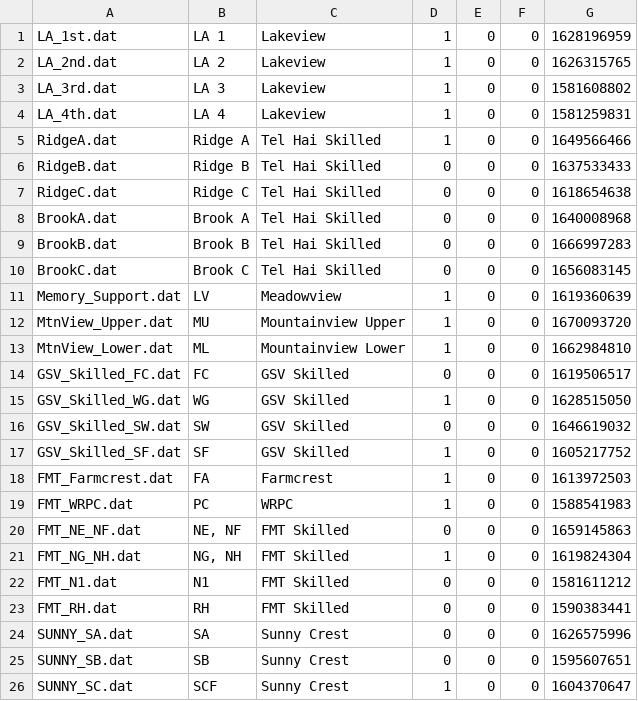
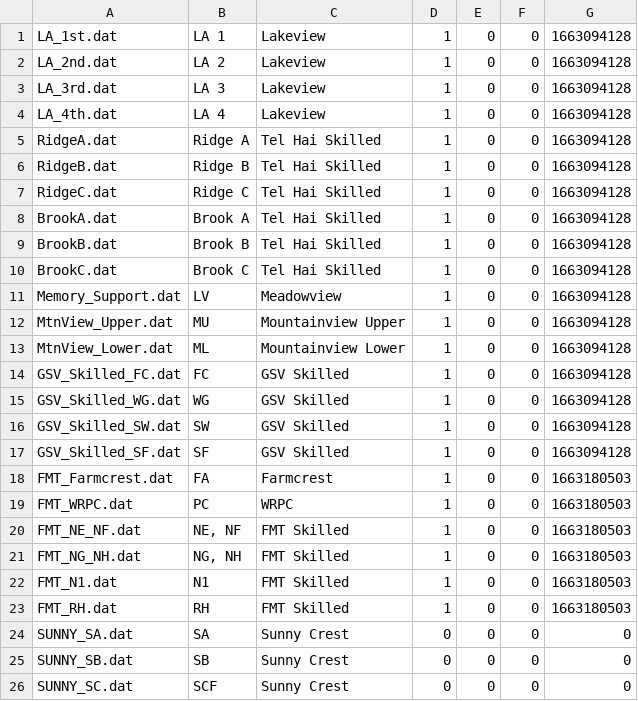
Before and after one commit to TRezendes/pill_pack_dashboard, a CSV file: ppd_flask/import/upload.csv, drawn as a sheet; only a part is shown; the diff covers the shown part only.

Commit message:
Just changes to the import file for this update.

```diff
--- a/ppd_flask/import/upload.csv
+++ b/ppd_flask/import/upload.csv
@@ -1,26 +1,26 @@
-LA_1st.dat,LA 1,Lakeview,1,0,0,1628196959
-LA_2nd.dat,LA 2,Lakeview,1,0,0,1626315765
-LA_3rd.dat,LA 3,Lakeview,1,0,0,1581608802
-LA_4th.dat,LA 4,Lakeview,1,0,0,1581259831
-RidgeA.dat,Ridge A,Tel Hai Skilled,1,0,0,1649566466
-RidgeB.dat,Ridge B,Tel Hai Skilled,0,0,0,1637533433
-RidgeC.dat,Ridge C,Tel Hai Skilled,0,0,0,1618654638
-BrookA.dat,Brook A,Tel Hai Skilled,0,0,0,1640008968
-BrookB.dat,Brook B,Tel Hai Skilled,0,0,0,1666997283
-BrookC.dat,Brook C,Tel Hai Skilled,0,0,0,1656083145
-Memory_Support.dat,LV,Meadowview,1,0,0,1619360639
-MtnView_Upper.dat,MU,Mountainview Upper,1,0,0,1670093720
-MtnView_Lower.dat,ML,Mountainview Lower,1,0,0,1662984810
-GSV_Skilled_FC.dat,FC,GSV Skilled,0,0,0,1619506517
-GSV_Skilled_WG.dat,WG,GSV Skilled,1,0,0,1628515050
-GSV_Skilled_SW.dat,SW,GSV Skilled,0,0,0,1646619032
-GSV_Skilled_SF.dat,SF,GSV Skilled,1,0,0,1605217752
-FMT_Farmcrest.dat,FA,Farmcrest,1,0,0,1613972503
-FMT_WRPC.dat,PC,WRPC,1,0,0,1588541983
-FMT_NE_NF.dat,"NE, NF",FMT Skilled,0,0,0,1659145863
-FMT_NG_NH.dat,"NG, NH",FMT Skilled,1,0,0,1619824304
-FMT_N1.dat,N1,FMT Skilled,0,0,0,1581611212
-FMT_RH.dat,RH,FMT Skilled,0,0,0,1590383441
-SUNNY_SA.dat,SA,Sunny Crest,0,0,0,1626575996
-SUNNY_SB.dat,SB,Sunny Crest,0,0,0,1595607651
-SUNNY_SC.dat,SCF,Sunny Crest,1,0,0,1604370647
+LA_1st.dat,LA 1,Lakeview,1,0,0,1663094128
+LA_2nd.dat,LA 2,Lakeview,1,0,0,1663094128
+LA_3rd.dat,LA 3,Lakeview,1,0,0,1663094128
+LA_4th.dat,LA 4,Lakeview,1,0,0,1663094128
+RidgeA.dat,Ridge A,Tel Hai Skilled,1,0,0,1663094128
+RidgeB.dat,Ridge B,Tel Hai Skilled,1,0,0,1663094128
+RidgeC.dat,Ridge C,Tel Hai Skilled,1,0,0,1663094128
+BrookA.dat,Brook A,Tel Hai Skilled,1,0,0,1663094128
+BrookB.dat,Brook B,Tel Hai Skilled,1,0,0,1663094128
+BrookC.dat,Brook C,Tel Hai Skilled,1,0,0,1663094128
+Memory_Support.dat,LV,Meadowview,1,0,0,1663094128
+MtnView_Upper.dat,MU,Mountainview Upper,1,0,0,1663094128
+MtnView_Lower.dat,ML,Mountainview Lower,1,0,0,1663094128
+GSV_Skilled_FC.dat,FC,GSV Skilled,1,0,0,1663094128
+GSV_Skilled_WG.dat,WG,GSV Skilled,1,0,0,1663094128
+GSV_Skilled_SW.dat,SW,GSV Skilled,1,0,0,1663094128
+GSV_Skilled_SF.dat,SF,GSV Skilled,1,0,0,1663094128
+FMT_Farmcrest.dat,FA,Farmcrest,1,0,0,1663180503
+FMT_WRPC.dat,PC,WRPC,1,0,0,1663180503
+FMT_NE_NF.dat,"NE, NF",FMT Skilled,1,0,0,1663180503
+FMT_NG_NH.dat,"NG, NH",FMT Skilled,1,0,0,1663180503
+FMT_N1.dat,N1,FMT Skilled,1,0,0,1663180503
+FMT_RH.dat,RH,FMT Skilled,1,0,0,1663180503
+SUNNY_SA.dat,SA,Sunny Crest,0,0,0,0
+SUNNY_SB.dat,SB,Sunny Crest,0,0,0,0
+SUNNY_SC.dat,SCF,Sunny Crest,0,0,0,0
```
Also changed, not shown: 25 edited cells elsewhere in this file.
